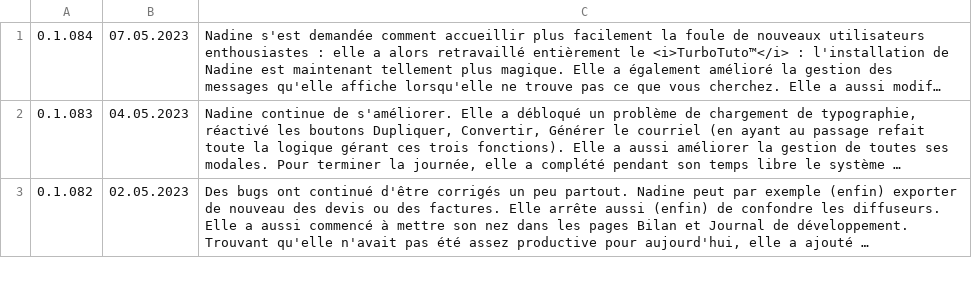
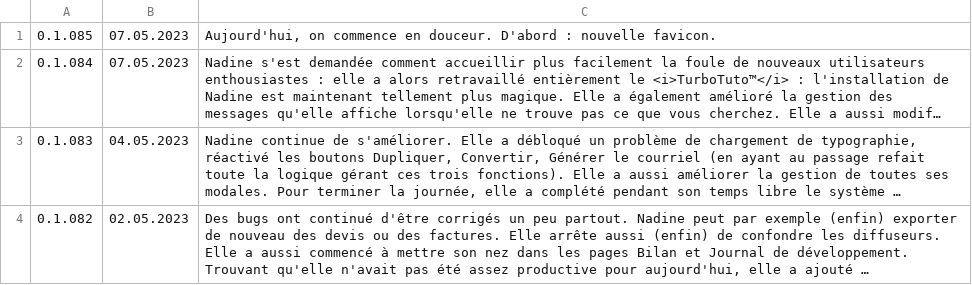
Before and after one commit to Nadine-Corp/Nadine, a CSV file: assets/csv/journal.csv, drawn as a sheet; only a part is shown; long unchanged cells end in …; the diff names each change by its address in the sheet, - before the commit and + after, or states it on an @@ line.

```diff
--- a/assets/csv/journal.csv
+++ b/assets/csv/journal.csv
+row 1: 0.1.085 | 07.05.2023 | Aujourd'hui, on commence en douceur. D'abord : nouvelle favicon.
```
Also changed, not shown: 38 other files.
